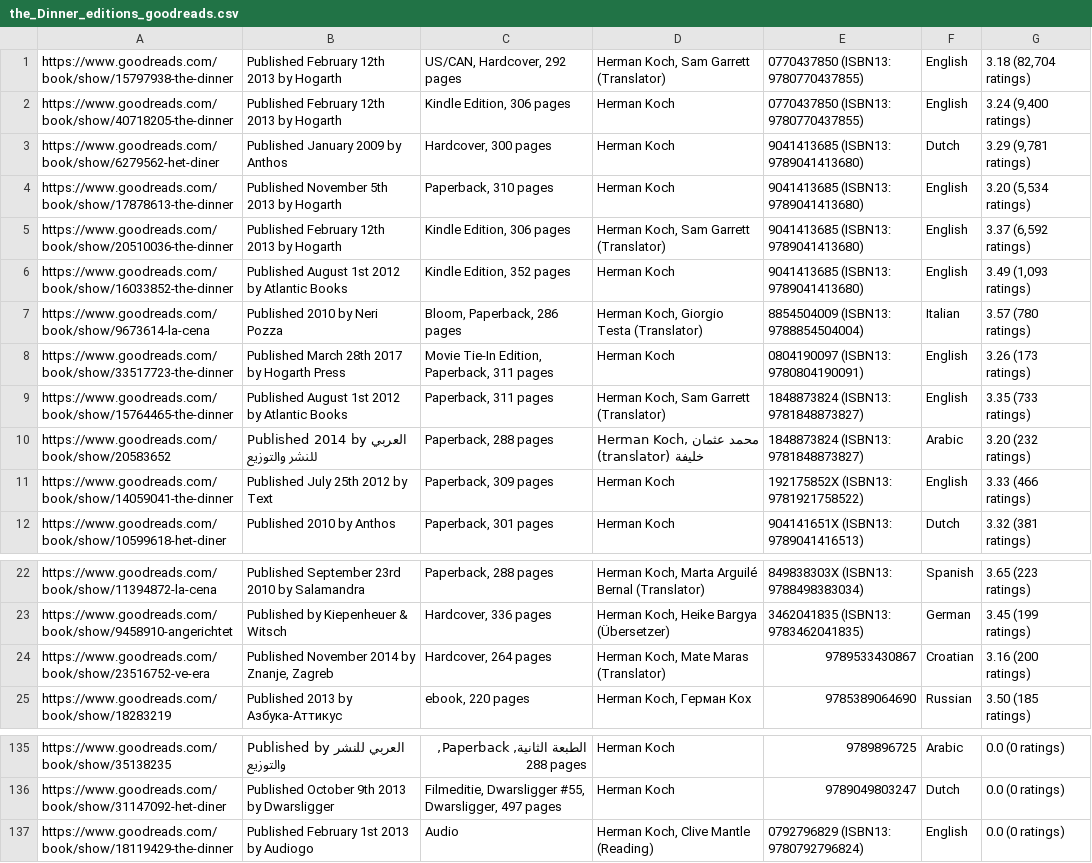
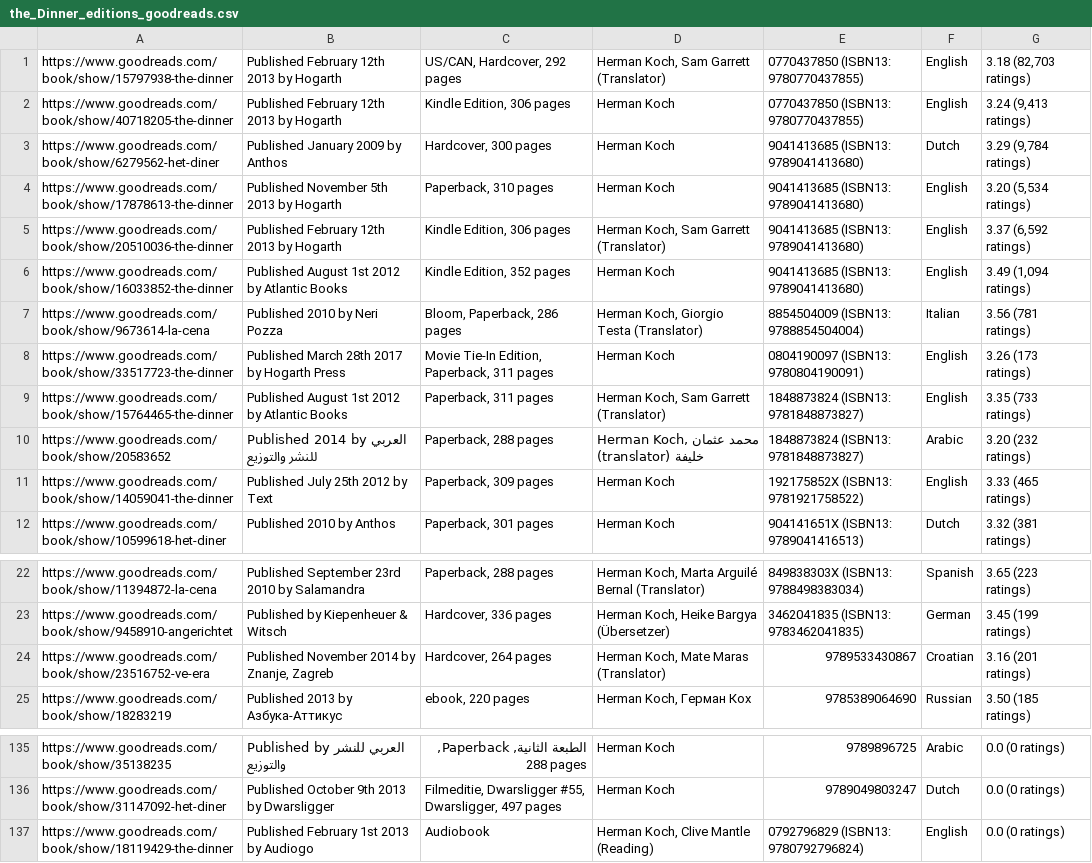
Before and after one commit to UUDigitalHumanitieslab/Reader-responses-to-translated-literature, a CSV file: the_Dinner_editions_goodreads.csv, drawn as a sheet; only a part is shown, gaps mark what is left out.

Commit message:
loop all editions in scraper, specify a row to scrape, start loop from specified row in csv

```diff
--- a/the_Dinner_editions_goodreads.csv
+++ b/the_Dinner_editions_goodreads.csv
@@ -1,8 +1,8 @@
-https://www.goodreads.com/book/show/15797938-the-dinner,Published February 12th 2013 by Hogarth,"US/CAN, Hardcover, 292 pages","Herman Koch, Sam Garrett (Translator)",0770437850 (ISBN13: 9780770437855),English,"3.18 (82,704 ratings)"
-https://www.goodreads.com/book/show/40718205-the-dinner,Published February 12th 2013 by Hogarth,"Kindle Edition, 306 pages",Herman Koch,0770437850 (ISBN13: 9780770437855),English,"3.24 (9,400 ratings)"
-https://www.goodreads.com/book/show/6279562-het-diner,Published January 2009 by Anthos,"Hardcover, 300 pages",Herman Koch,9041413685 (ISBN13: 9789041413680),Dutch,"3.29 (9,781 ratings)"
+https://www.goodreads.com/book/show/15797938-the-dinner,Published February 12th 2013 by Hogarth,"US/CAN, Hardcover, 292 pages","Herman Koch, Sam Garrett (Translator)",0770437850 (ISBN13: 9780770437855),English,"3.18 (82,703 ratings)"
+https://www.goodreads.com/book/show/40718205-the-dinner,Published February 12th 2013 by Hogarth,"Kindle Edition, 306 pages",Herman Koch,0770437850 (ISBN13: 9780770437855),English,"3.24 (9,413 ratings)"
+https://www.goodreads.com/book/show/6279562-het-diner,Published January 2009 by Anthos,"Hardcover, 300 pages",Herman Koch,9041413685 (ISBN13: 9789041413680),Dutch,"3.29 (9,784 ratings)"
 https://www.goodreads.com/book/show/17878613-the-dinner,Published November 5th 2013 by Hogarth,"Paperback, 310 pages",Herman Koch,9041413685 (ISBN13: 9789041413680),English,"3.20 (5,534 ratings)"
 https://www.goodreads.com/book/show/20510036-the-dinner,Published February 12th 2013 by Hogarth,"Kindle Edition, 306 pages","Herman Koch, Sam Garrett (Translator)",9041413685 (ISBN13: 9789041413680),English,"3.37 (6,592 ratings)"
-https://www.goodreads.com/book/show/16033852-the-dinner,Published August 1st 2012 by Atlantic Books,"Kindle Edition, 352 pages",Herman Koch,9041413685 (ISBN13: 9789041413680),English,"3.49 (1,093 ratings)"
-https://www.goodreads.com/book/show/9673614-la-cena,Published 2010 by Neri Pozza,"Bloom, Paperback, 286 pages","Herman Koch, Giorgio Testa (Translator)",8854504009 (ISBN13: 9788854504004),Italian,3.57 (780 ratings)
+https://www.goodreads.com/book/show/16033852-the-dinner,Published August 1st 2012 by Atlantic Books,"Kindle Edition, 352 pages",Herman Koch,9041413685 (ISBN13: 9789041413680),English,"3.49 (1,094 ratings)"
+https://www.goodreads.com/book/show/9673614-la-cena,Published 2010 by Neri Pozza,"Bloom, Paperback, 286 pages","Herman Koch, Giorgio Testa (Translator)",8854504009 (ISBN13: 9788854504004),Italian,3.56 (781 ratings)
 https://www.goodreads.com/book/show/33517723-the-dinner,Published March 28th 2017 by Hogarth Press,"Movie Tie-In Edition, Paperback, 311 pages",Herman Koch,0804190097 (ISBN13: 9780804190091),English,3.26 (173 ratings)
@@ -10,3 +10,3 @@ https://www.goodreads.com/book/show/15764465-the-dinner,Published August 1st 201
 https://www.goodreads.com/book/show/20583652,Published 2014 by العربي للنشر والتوزيع,"Paperback, 288 pages","Herman Koch, محمد عثمان خليفة (translator)",1848873824 (ISBN13: 9781848873827),Arabic,3.20 (232 ratings)
-https://www.goodreads.com/book/show/14059041-the-dinner,Published July 25th 2012 by Text,"Paperback, 309 pages",Herman Koch,192175852X (ISBN13: 9781921758522),English,3.33 (466 ratings)
+https://www.goodreads.com/book/show/14059041-the-dinner,Published July 25th 2012 by Text,"Paperback, 309 pages",Herman Koch,192175852X (ISBN13: 9781921758522),English,3.33 (465 ratings)
 https://www.goodreads.com/book/show/10599618-het-diner,Published 2010 by Anthos,"Paperback, 301 pages",Herman Koch,904141651X (ISBN13: 9789041416513),Dutch,3.32 (381 ratings)
@@ -23,3 +23,3 @@ https://www.goodreads.com/book/show/11394872-la-cena,Published September 23rd 20
 https://www.goodreads.com/book/show/9458910-angerichtet,Published by Kiepenheuer & Witsch,"Hardcover, 336 pages","Herman Koch, Heike Bargya (Übersetzer)",3462041835 (ISBN13: 9783462041835),German,3.45 (199 ratings)
-https://www.goodreads.com/book/show/23516752-ve-era,"Published November 2014 by Znanje, Zagreb","Hardcover, 264 pages","Herman Koch, Mate Maras (Translator)",9789533430867,Croatian,3.16 (200 ratings)
+https://www.goodreads.com/book/show/23516752-ve-era,"Published November 2014 by Znanje, Zagreb","Hardcover, 264 pages","Herman Koch, Mate Maras (Translator)",9789533430867,Croatian,3.16 (201 ratings)
 https://www.goodreads.com/book/show/18283219,Published 2013 by Азбука-Аттикус,"ebook, 220 pages","Herman Koch, Герман Кох",9785389064690,Russian,3.50 (185 ratings)
@@ -136,2 +136,2 @@ https://www.goodreads.com/book/show/35138235,Published by العربي للنش
 https://www.goodreads.com/book/show/31147092-het-diner,Published October 9th 2013 by Dwarsligger,"Filmeditie, Dwarsligger #55, Dwarsligger, 497 pages",Herman Koch,9789049803247,Dutch,0.0 (0 ratings)
-https://www.goodreads.com/book/show/18119429-the-dinner,Published February 1st 2013 by Audiogo,Audio,"Herman Koch, Clive Mantle (Reading)",0792796829 (ISBN13: 9780792796824),English,0.0 (0 ratings)
+https://www.goodreads.com/book/show/18119429-the-dinner,Published February 1st 2013 by Audiogo,Audiobook,"Herman Koch, Clive Mantle (Reading)",0792796829 (ISBN13: 9780792796824),English,0.0 (0 ratings)
```
Also changed, not shown: 5 other files.
